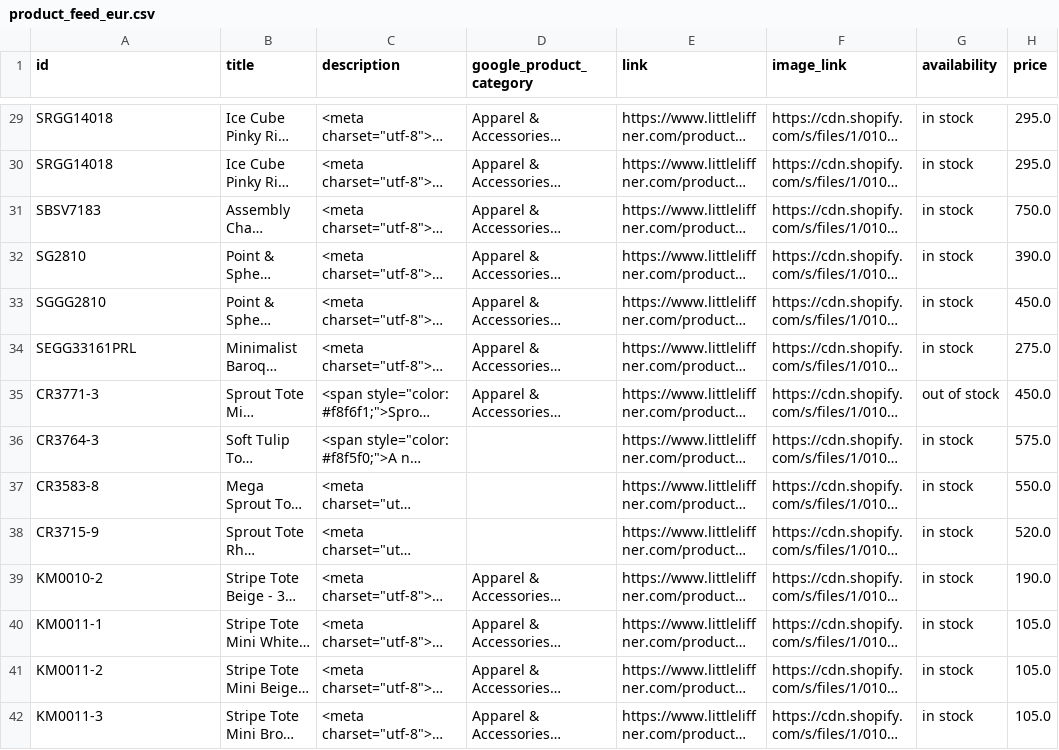
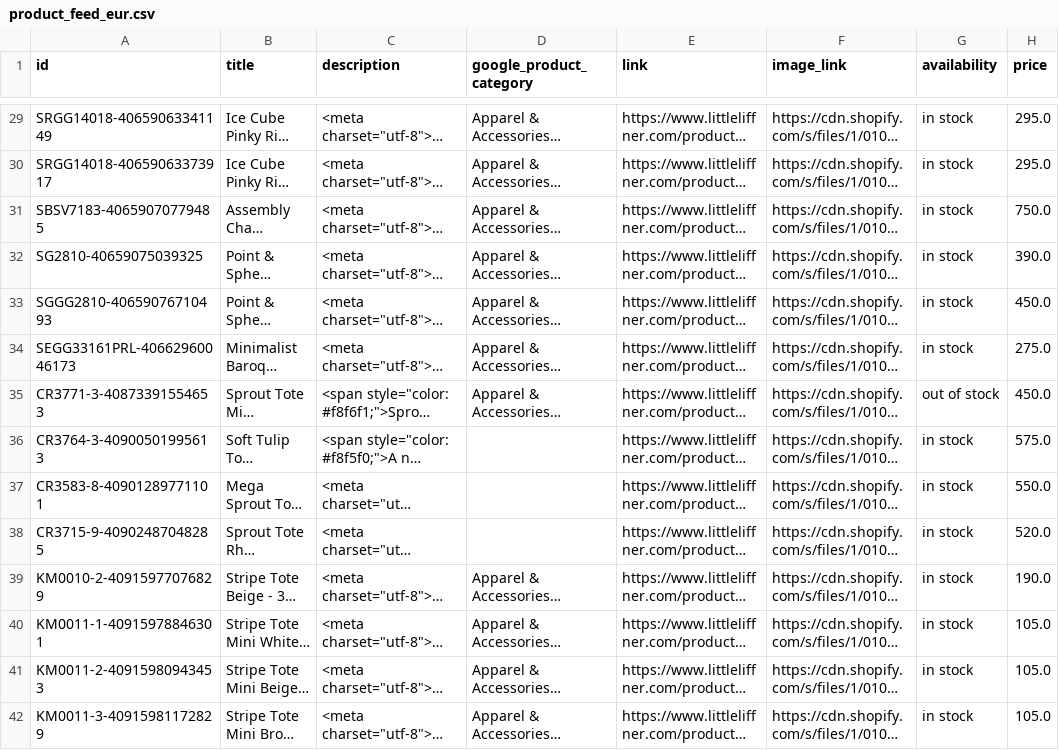
Before and after one commit to smartfull178587/cj_shopify_product_feed, a CSV file: product_feed_eur.csv, drawn as a sheet; only a part is shown, gaps mark what is left out; long unchanged cells end in …; the diff covers the shown part only; the diff names each change by its address in the sheet, - before the commit and + after, or states it on an @@ line.

```diff
--- a/product_feed_eur.csv
+++ b/product_feed_eur.csv
-A29 (id): SRGG14018
+A29 (id): SRGG14018-40659063341149
-A30 (id): SRGG14018
+A30 (id): SRGG14018-40659063373917
-A31 (id): SBSV7183
+A31 (id): SBSV7183-40659070779485
-A32 (id): SG2810
+A32 (id): SG2810-40659075039325
-A33 (id): SGGG2810
+A33 (id): SGGG2810-40659076710493
-A34 (id): SEGG33161PRL
+A34 (id): SEGG33161PRL-40662960046173
-A35 (id): CR3771-3
+A35 (id): CR3771-3-40873391554653
-A36 (id): CR3764-3
+A36 (id): CR3764-3-40900501995613
-A37 (id): CR3583-8
+A37 (id): CR3583-8-40901289771101
-A38 (id): CR3715-9
+A38 (id): CR3715-9-40902487048285
-A39 (id): KM0010-2
+A39 (id): KM0010-2-40915977076829
-A40 (id): KM0011-1
+A40 (id): KM0011-1-40915978846301
-A41 (id): KM0011-2
+A41 (id): KM0011-2-40915980943453
-A42 (id): KM0011-3
+A42 (id): KM0011-3-40915981172829
```
Also changed, not shown: 81 edited cells elsewhere in this file, product_feed_usd.csv, 1 other file.
